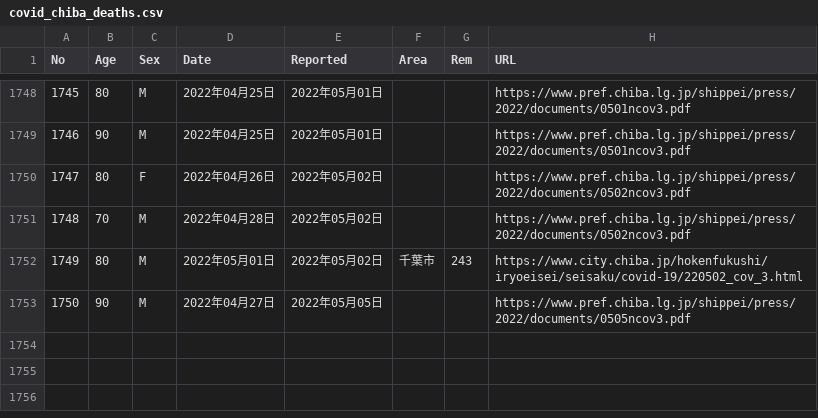
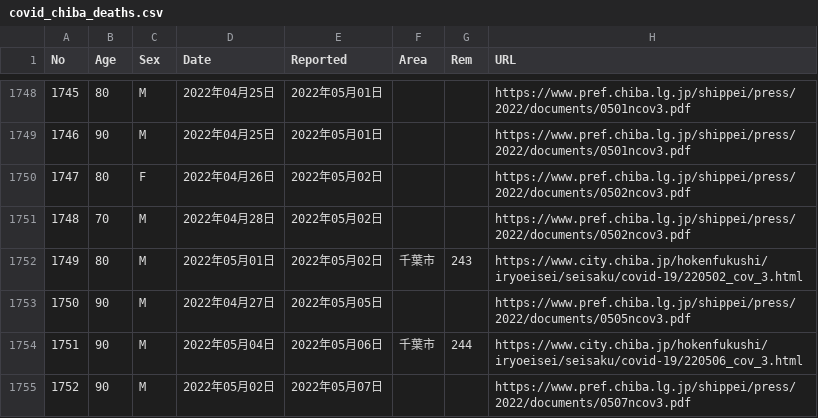
Before and after one commit to igproj-fusion/covid19_data, a CSV file: covid_chiba_deaths.csv, drawn as a sheet; only a part is shown, gaps mark what is left out.

Commit message:
Update covid_chiba_deaths.csv

```diff
--- a/covid_chiba_deaths.csv
+++ b/covid_chiba_deaths.csv
@@ -1753 +1753,3 @@ No,Age,Sex,Date,Reported,Area,Rem,URL
 1750,90,M,2022年04月27日,2022年05月05日,,,https://www.pref.chiba.lg.jp/shippei/press/2022/documents/0505ncov3.pdf
+1751,90,M,2022年05月04日,2022年05月06日,千葉市,244,https://www.city.chiba.jp/hokenfukushi/iryoeisei/seisaku/covid-19/220506_cov_3.html
+1752,90,M,2022年05月02日,2022年05月07日,,,https://www.pref.chiba.lg.jp/shippei/press/2022/documents/0507ncov3.pdf
```
